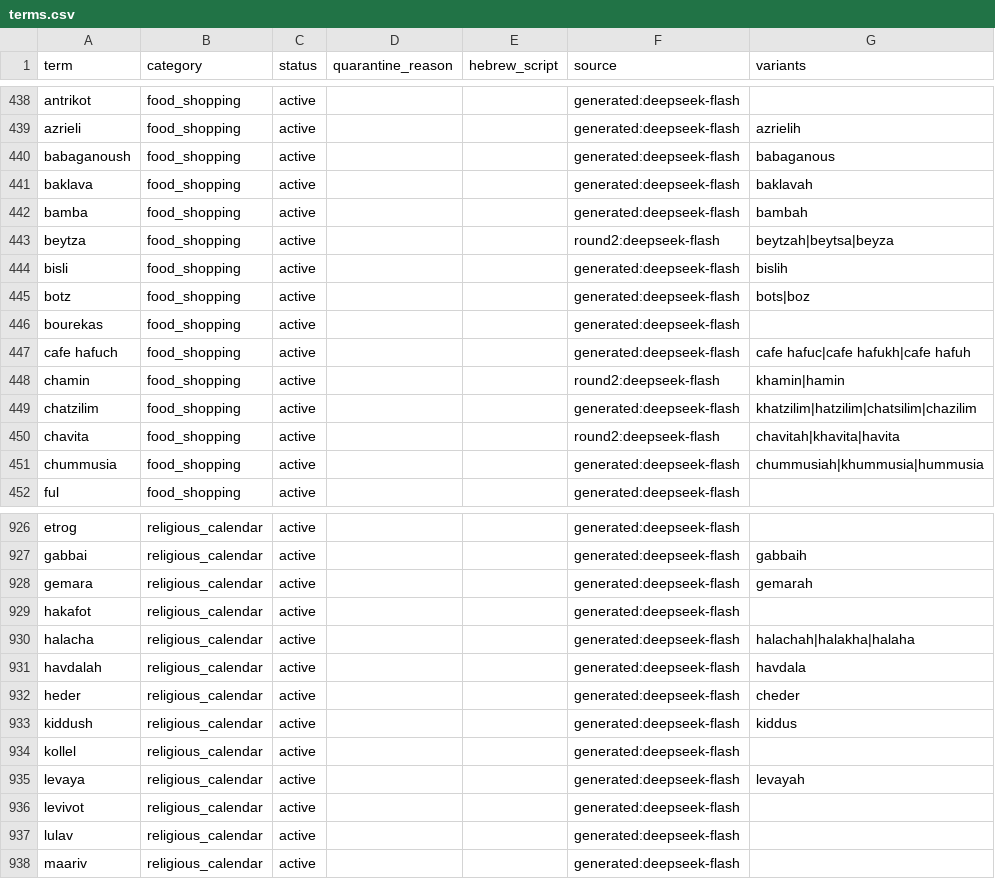
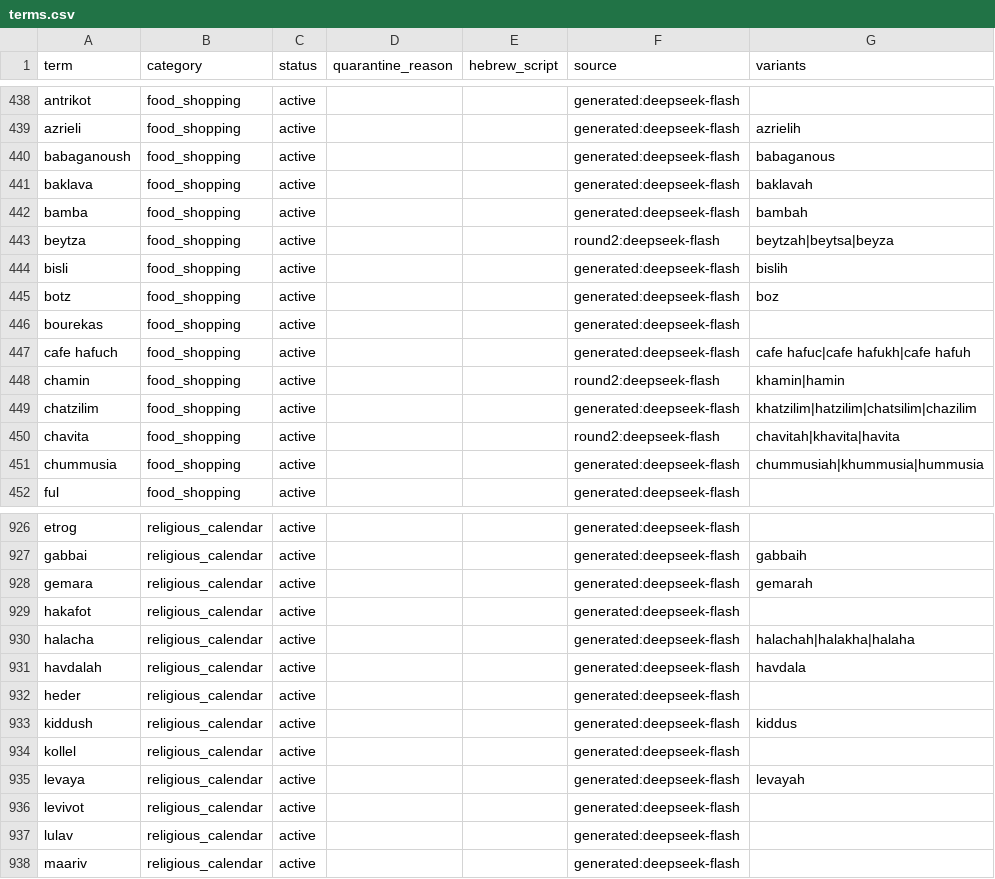
Before and after one commit to Hebrish-ASR/Hebrew-Latin-Token-Classifier, a CSV file: data/terms.csv, drawn as a sheet; only a part is shown, gaps mark what is left out.

```diff
--- a/data/terms.csv
+++ b/data/terms.csv
@@ -444,3 +444,3 @@ beytza,food_shopping,active,,,round2:deepseek-flash,beytzah|beytsa|beyza
 bisli,food_shopping,active,,,generated:deepseek-flash,bislih
-botz,food_shopping,active,,,generated:deepseek-flash,bots|boz
+botz,food_shopping,active,,,generated:deepseek-flash,boz
 bourekas,food_shopping,active,,,generated:deepseek-flash,
@@ -931,3 +931,3 @@ halacha,religious_calendar,active,,,generated:deepseek-flash,halachah|halakha|ha
 havdalah,religious_calendar,active,,,generated:deepseek-flash,havdala
-heder,religious_calendar,active,,,generated:deepseek-flash,cheder
+heder,religious_calendar,active,,,generated:deepseek-flash,
 kiddush,religious_calendar,active,,,generated:deepseek-flash,kiddus
```
